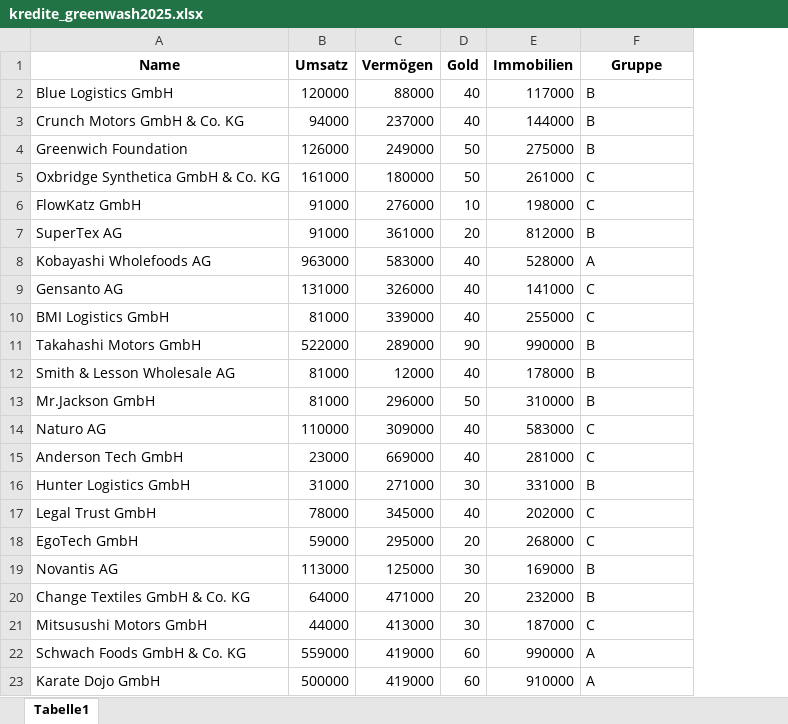
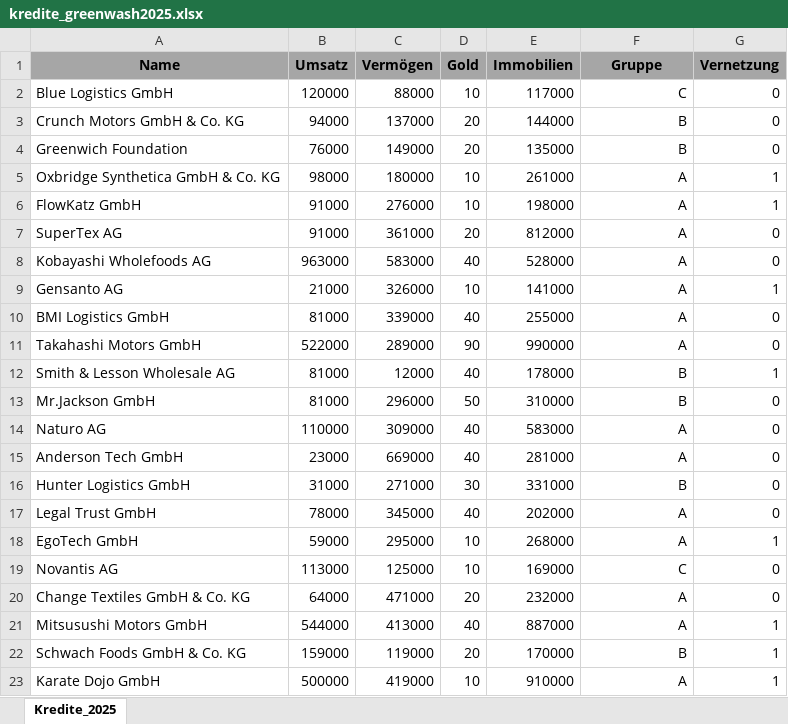
Before and after one commit to kbenz1/juri-chicago, an Excel workbook: kapitel-5/kreditvergabe/kredite_greenwash2025.xlsx, sheet Kredite_2025, drawn as a sheet; values as stored, in another font and other column widths than the file's, no borders; the diff names each change by its address in the sheet, - before the commit and + after, or states it on an @@ line.

```diff
--- a/kapitel-5/kreditvergabe/kredite_greenwash2025.xlsx (sheet Kredite_2025)
+++ b/kapitel-5/kreditvergabe/kredite_greenwash2025.xlsx (sheet Kredite_2025)
-sheet tab: Tabelle1
+sheet tab: Kredite_2025
+column G (Vernetzung), rows 2-23: 0 | 0 | 0 | 1 | 1 | 0 | 0 | 1 | 0 | 0 | 1 | 0 | 0 | 0 | 0 | 0 | 1 | 0 | 0 | 1 | 1 | 1
-A1:F1 fill: none
+A1:F1 fill: #A6A6A6
-D2 (Gold): 40
+D2 (Gold): 10
-F2 (Gruppe): B
+F2 (Gruppe): C
-F2:F23 alignment: left
+F2:F23 alignment: right
-C3 (Vermögen): 237000
+C3 (Vermögen): 137000
-D3 (Gold): 40
+D3 (Gold): 20
-B4 (Umsatz): 126000
+B4 (Umsatz): 76000
-C4 (Vermögen): 249000
+C4 (Vermögen): 149000
-D4 (Gold): 50
+D4 (Gold): 20
-E4 (Immobilien): 275000
+E4 (Immobilien): 135000
-B5 (Umsatz): 161000
+B5 (Umsatz): 98000
-D5 (Gold): 50
+D5 (Gold): 10
-F5:F6 (Gruppe): C
+F5:F6 (Gruppe): A
-F7 (Gruppe): B
+F7 (Gruppe): A
-B9 (Umsatz): 131000
+B9 (Umsatz): 21000
-D9 (Gold): 40
+D9 (Gold): 10
-F9:F10 (Gruppe): C
+F9:F10 (Gruppe): A
-F11 (Gruppe): B
+F11 (Gruppe): A
-F14:F15 (Gruppe): C
+F14:F15 (Gruppe): A
-F17:F18 (Gruppe): C
+F17:F18 (Gruppe): A
-D18 (Gold): 20
+D18 (Gold): 10
-D19 (Gold): 30
+D19 (Gold): 10
-F19 (Gruppe): B
+F19 (Gruppe): C
-F20 (Gruppe): B
+F20 (Gruppe): A
-B21 (Umsatz): 44000
+B21 (Umsatz): 544000
-D21 (Gold): 30
+D21 (Gold): 40
-E21 (Immobilien): 187000
+E21 (Immobilien): 887000
-F21 (Gruppe): C
+F21 (Gruppe): A
-B22 (Umsatz): 559000
+B22 (Umsatz): 159000
-C22 (Vermögen): 419000
+C22 (Vermögen): 119000
-D22 (Gold): 60
+D22 (Gold): 20
-E22 (Immobilien): 990000
+E22 (Immobilien): 170000
-F22 (Gruppe): A
+F22 (Gruppe): B
-D23 (Gold): 60
+D23 (Gold): 10
```
Also changed, not shown: kapitel-3/fuellmengen_fillfix.xlsx, kapitel-3/fuellmengen_normal.xlsx, 14 other files.
